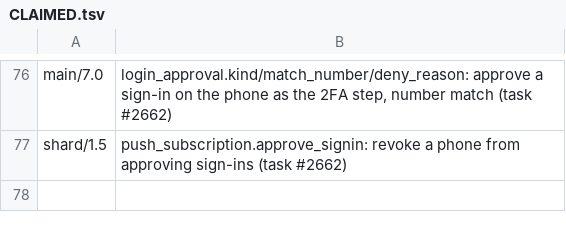
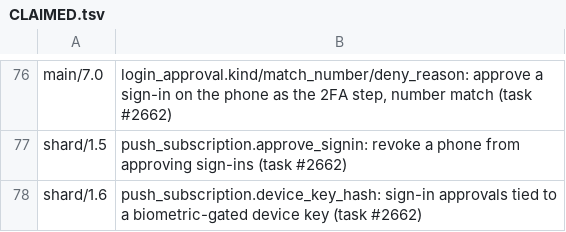
Before and after one commit to WaveNetworks/wave-networks-core, a TSV file: db_migrations/CLAIMED.tsv, drawn as a sheet; only a part is shown, gaps mark what is left out.

```diff
--- a/db_migrations/CLAIMED.tsv
+++ b/db_migrations/CLAIMED.tsv
@@ -77 +77,2 @@ main/7.0	login_approval.kind/match_number/deny_reason: approve a sign-in on the
 shard/1.5	push_subscription.approve_signin: revoke a phone from approving sign-ins (task #2662)
+shard/1.6	push_subscription.device_key_hash: sign-in approvals tied to a biometric-gated device key (task #2662)
```
Also changed, not shown: 6 other files.
